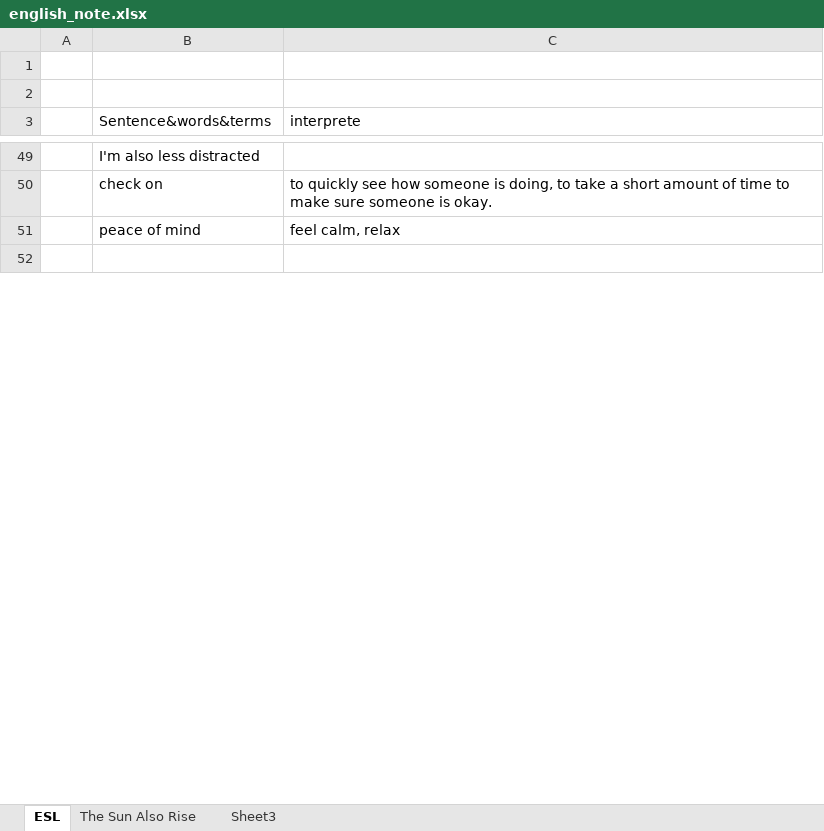
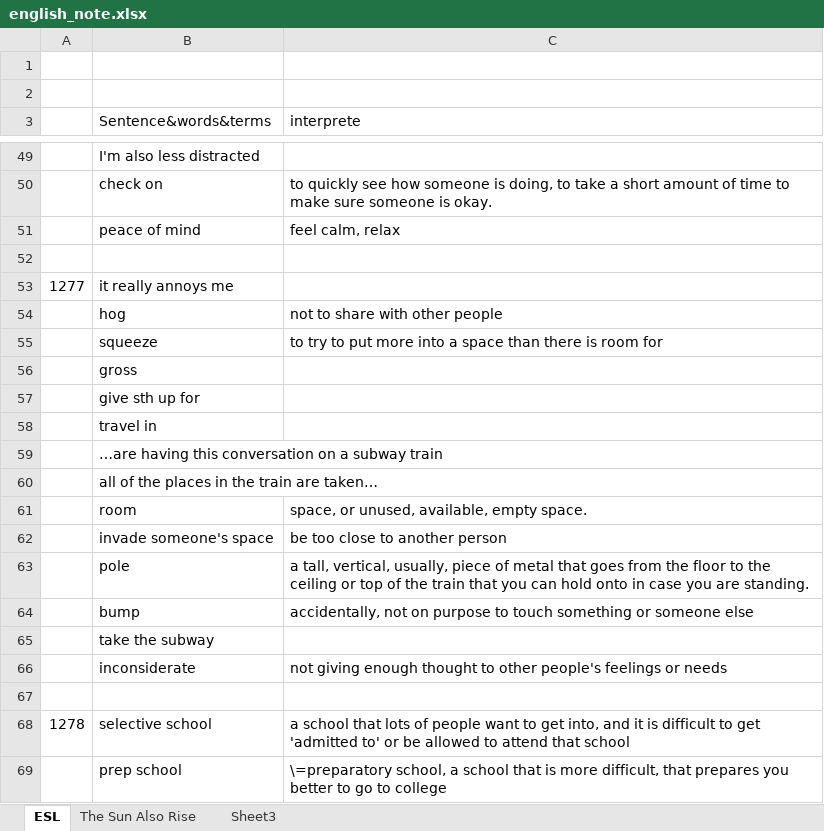
Before and after one commit to tsinghong/learning_note, an Excel workbook: english_note.xlsx, sheet ESL, drawn as a sheet; only a part is shown, gaps mark what is left out; values as stored, in another font and other column widths than the file's, no borders; the diff covers the shown part only; the diff names each change by its address in the sheet, - before the commit and + after, or states it on an @@ line.

```diff
--- a/english_note.xlsx (sheet ESL)
+++ b/english_note.xlsx (sheet ESL)
+row 53: 1277 | it really annoys me
+row 54:  | hog | not to share with other people
+row 55:  | squeeze | to try to put more into a space than there is room for
+row 56:  | gross
+row 57:  | give sth up for
+row 58:  | travel in
+row 59:  | …are having this conversation on a subway train
+row 60:  | all of the places in the train are taken…
+row 61:  | room | space, or unused, available, empty space.
+row 62:  | invade someone's space | be too close to another person
+row 63:  | pole | a tall, vertical, usually, piece of metal that goes from the floor to the ceiling or top of the train that you can hold onto in case you are standing.
+row 64:  | bump | accidentally, not on purpose to touch something or someone else
+row 65:  | take the subway
+row 66:  | inconsiderate | not giving enough thought to other people's feelings or needs
+row 67: (empty)
+row 68: 1278 | selective school | a school that lots of people want to get into, and it is difficult to get 'admitted to' or be allowed to attend that school
+row 69:  | prep school | \=preparatory school, a school that is more difficult, that prepares you better to go to college
```
Also changed, not shown: 18 added rows and 1 edited cell elsewhere in this sheet, 3 other files.
